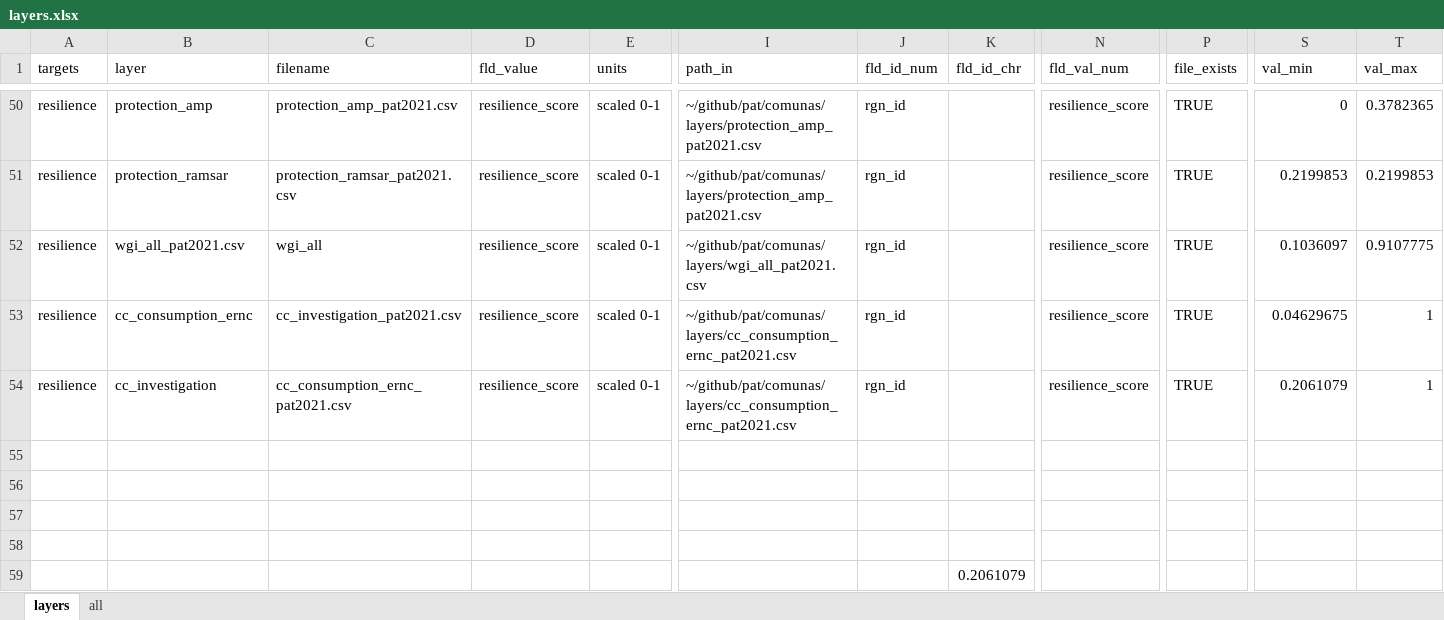
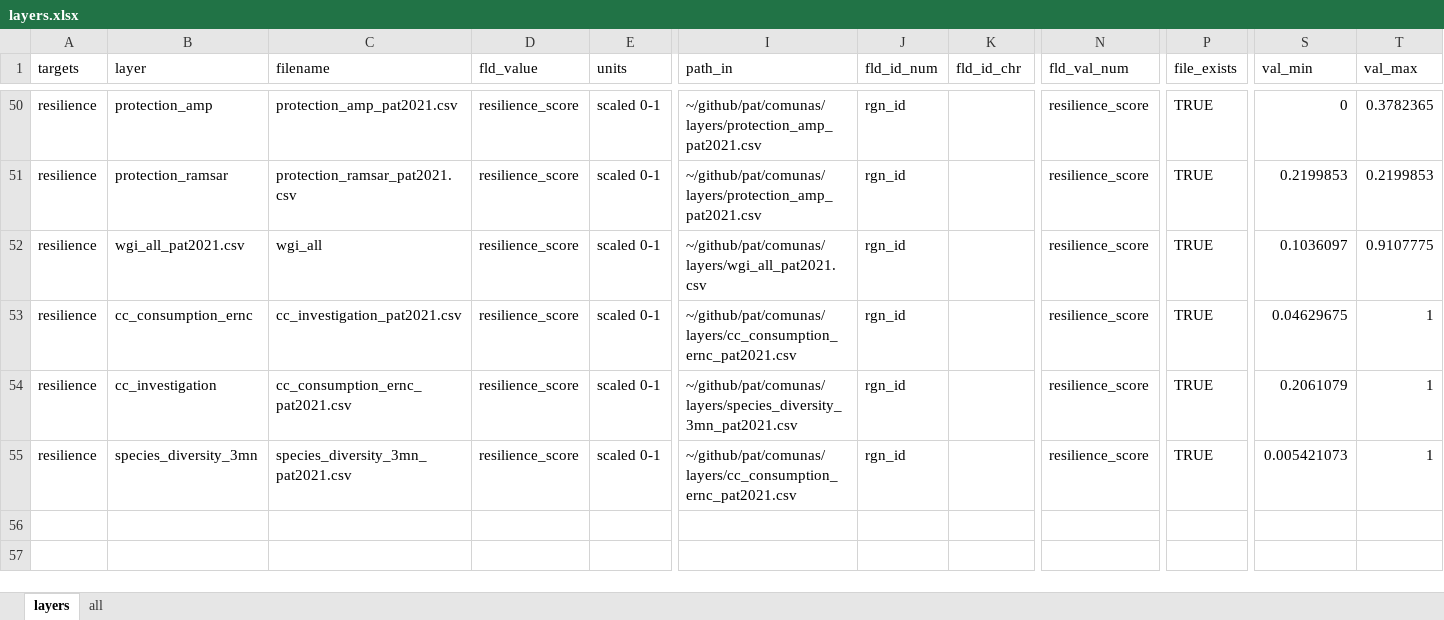
Before and after one commit to OHI-Science/pat, an Excel workbook: comunas/layers.xlsx, sheet layers, drawn as a sheet; only a part is shown, gaps mark what is left out; values as stored, in another font and other column widths than the file's, no borders; removed rows and columns are numbered as before the commit, all else as after; rows hold the shown columns only; the diff names each change by its address in the sheet, - before the commit and + after, or states it on an @@ line.

Commit message:
actualización layers resiliencia

```diff
--- a/comunas/layers.xlsx (sheet layers)
+++ b/comunas/layers.xlsx (sheet layers)
-I54 (path_in): ~/github/pat/comunas/layers/cc_consumption_ernc_pat2021.csv
+I54 (path_in): ~/github/pat/comunas/layers/species_diversity_3mn_pat2021.csv
-row 55: (empty)
+row 55: resilience | species_diversity_3mn | species_diversity_3mn_pat2021.csv | resilience_score | scaled 0-1 | ~/github/pat/comunas/layers/cc_consumption_ernc_pat2021.csv | rgn_id |  | resilience_score | TRUE | 0.005421073 | 1
-row 56: (empty)
-row 57: (empty)
-row 58: (empty)
-row 59:  |  |  |  |  |  |  | 0.2061079
```
Also changed, not shown: 1 other file.
